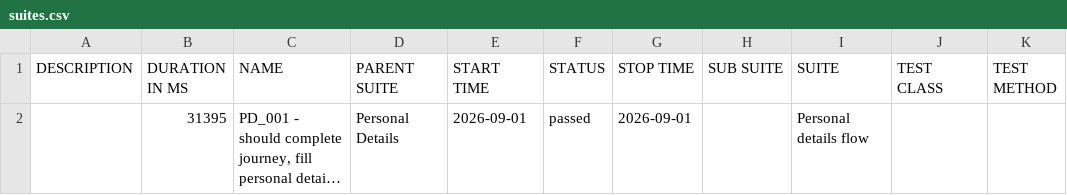
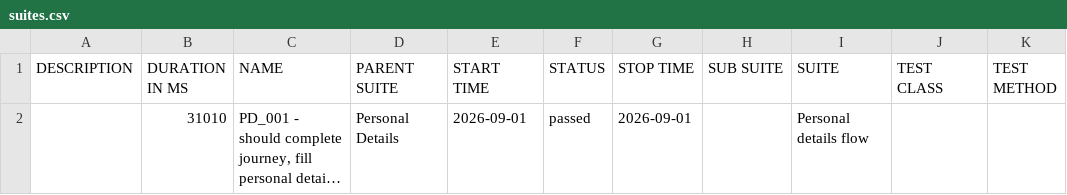
Before and after one commit to Rajat-Shakya/DigitalLandingAutomation-allure-report, a CSV file: data/suites.csv, drawn as a sheet; long unchanged cells end in …; the diff names each change by its address in the sheet, - before the commit and + after, or states it on an @@ line.

```diff
--- a/data/suites.csv
+++ b/data/suites.csv
-B2 (DURATION IN MS): 31395
+B2 (DURATION IN MS): 31010
```
Also changed, not shown: 18 other files.
